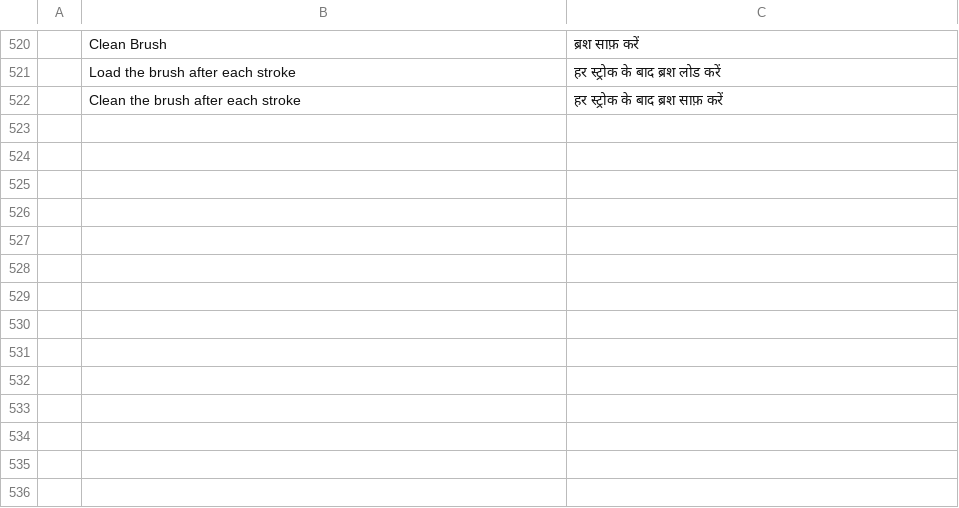
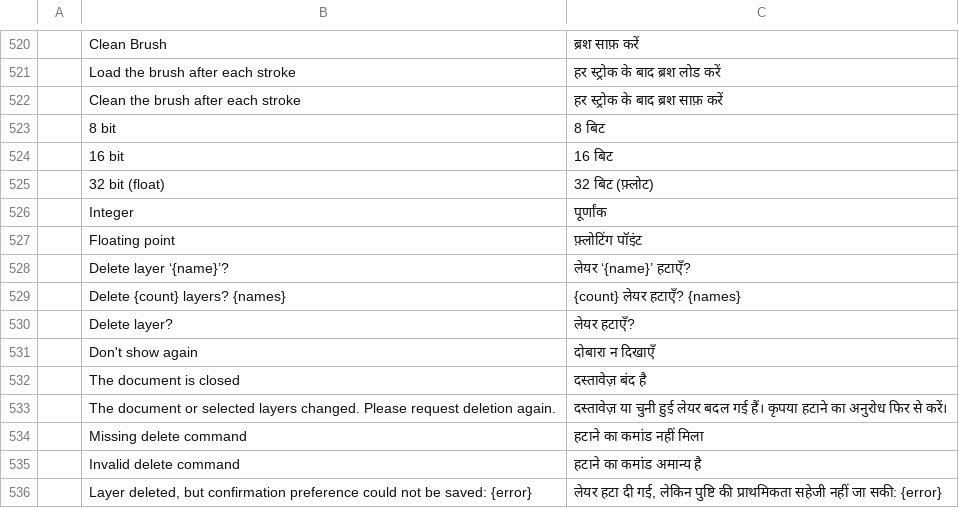
Before and after one commit to 0x-fork/photocraft, a TSV file: crates/ui-egui/src/i18n/hi.tsv, drawn as a sheet; only a part is shown, gaps mark what is left out; the diff names each change by its address in the sheet, - before the commit and + after, or states it on an @@ line.

Commit message:
Integration: #6974 depth labels and delete-layer prompt in hi.tsv

```diff
--- a/crates/ui-egui/src/i18n/hi.tsv
+++ b/crates/ui-egui/src/i18n/hi.tsv
+row 523:  | 8 bit | 8 बिट
+row 524:  | 16 bit | 16 बिट
+row 525:  | 32 bit (float) | 32 बिट (फ़्लोट)
+row 526:  | Integer | पूर्णांक
+row 527:  | Floating point | फ़्लोटिंग पॉइंट
+row 528:  | Delete layer ‘{name}’? | लेयर ‘{name}’ हटाएँ?
+row 529:  | Delete {count} layers? {names} | {count} लेयर हटाएँ? {names}
+row 530:  | Delete layer? | लेयर हटाएँ?
+row 531:  | Don't show again | दोबारा न दिखाएँ
+row 532:  | The document is closed | दस्तावेज़ बंद है
+row 533:  | The document or selected layers changed. Please request deletion again. | दस्तावेज़ या चुनी हुई लेयर बदल गई हैं। कृपया हटाने का अनुरोध फिर से करें।
+row 534:  | Missing delete command | हटाने का कमांड नहीं मिला
+row 535:  | Invalid delete command | हटाने का कमांड अमान्य है
+row 536:  | Layer deleted, but confirmation preference could not be saved: {error} | लेयर हटा दी गई, लेकिन पुष्टि की प्राथमिकता सहेजी नहीं जा सकी: {error}
```
